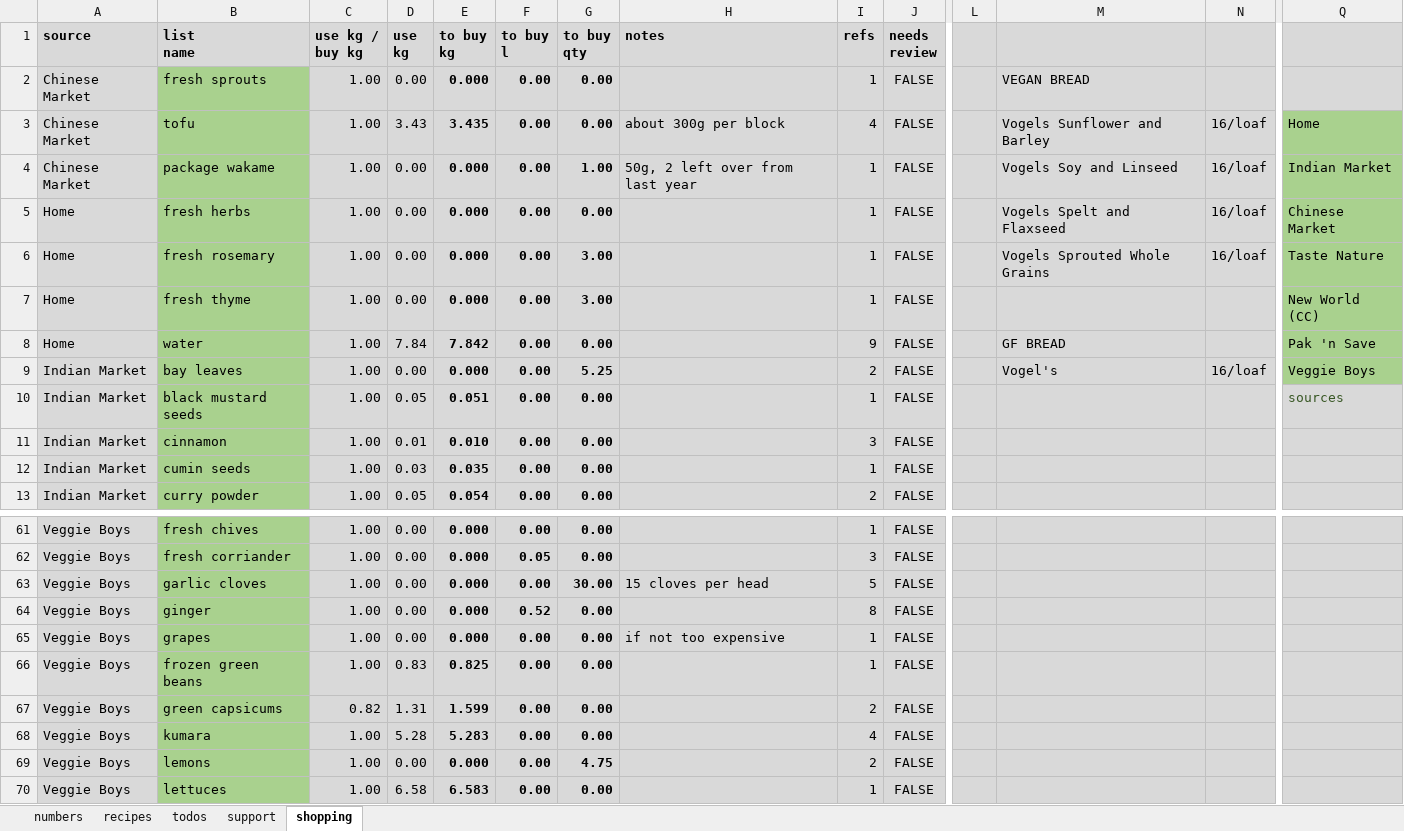
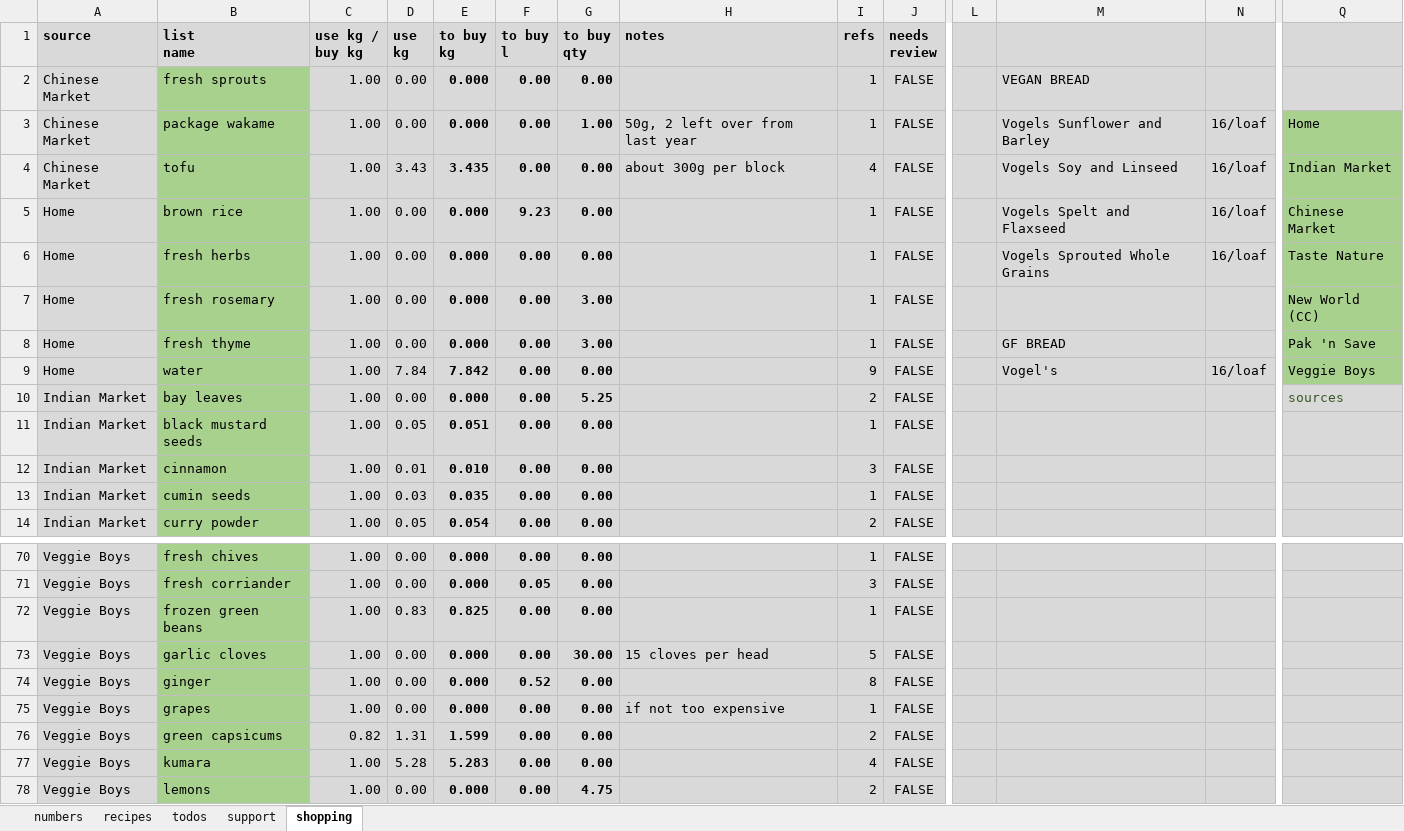
Before and after one commit to leonardguy/dunedin-zen, an Excel workbook: recipes.xlsx, sheet shopping, drawn as a sheet; only a part is shown, gaps mark what is left out; the shorter side is filled out with more unchanged rows; values as stored, in another font and other column widths than the file's, no borders; conditional formats not drawn; addresses are those after the commit; rows hold the shown columns only; the diff covers the shown part only; the diff names each change by its address in the sheet, - before the commit and + after, or states it on an @@ line.

```diff
--- a/recipes.xlsx (sheet shopping)
+++ b/recipes.xlsx (sheet shopping)
+row 3: Chinese Market | package wakame | 1.00 | 0.00 | 0.000 | 0.00 | 1.00 | 50g, 2 left over from last year | 1 | FALSE |  | Vogels Sunflower and Barley | 16/loaf | Home
-M4: Vogels Sunflower and Barley
+M4: Vogels Soy and Linseed
-Q4: Home
+Q4: Indian Market
-A5 (source): Chinese Market
+A5 (source): Home
-B5 (list name): package wakame
+B5 (list name): brown rice
-F5 (to buy l): 0.00
+F5 (to buy l): 9.23
-G5 (to buy qty): 1.00
+G5 (to buy qty): 0.00
-H5 (notes): 50g, 2 left over from last year
+H5 (notes): (empty)
-M5: Vogels Soy and Linseed
+M5: Vogels Spelt and Flaxseed
-Q5: Indian Market
+Q5: Chinese Market
-M6: Vogels Spelt and Flaxseed
+M6: Vogels Sprouted Whole Grains
-Q6: Chinese Market
+Q6: Taste Nature
-M7: Vogels Sprouted Whole Grains
+M7: (empty)
-N7: 16/loaf
+N7: (empty)
-Q7: Taste Nature
+Q7: New World (CC)
-M8: (empty)
+M8: GF BREAD
-Q8: New World (CC)
+Q8: Pak 'n Save
-M9: GF BREAD
+M9: Vogel's
-N9: (empty)
+N9: 16/loaf
-Q9: Pak 'n Save
+Q9: Veggie Boys
-M10: Vogel's
+M10: (empty)
-N10: 16/loaf
+N10: (empty)
-Q10: Veggie Boys
+Q10: sources
@@ Q10 fill: #A9D18E → #D9D9D9, text colour: black → #385724 @@
-Q11: sources
+Q11: (empty)
@@ row 66 moved to row 72: Veggie Boys @@
```
Also changed, not shown: 8 added rows and 2 edited cells elsewhere in this sheet, sheet recipes, sheet support, sheet numbers, sheet todos, formulas that keep their value.
